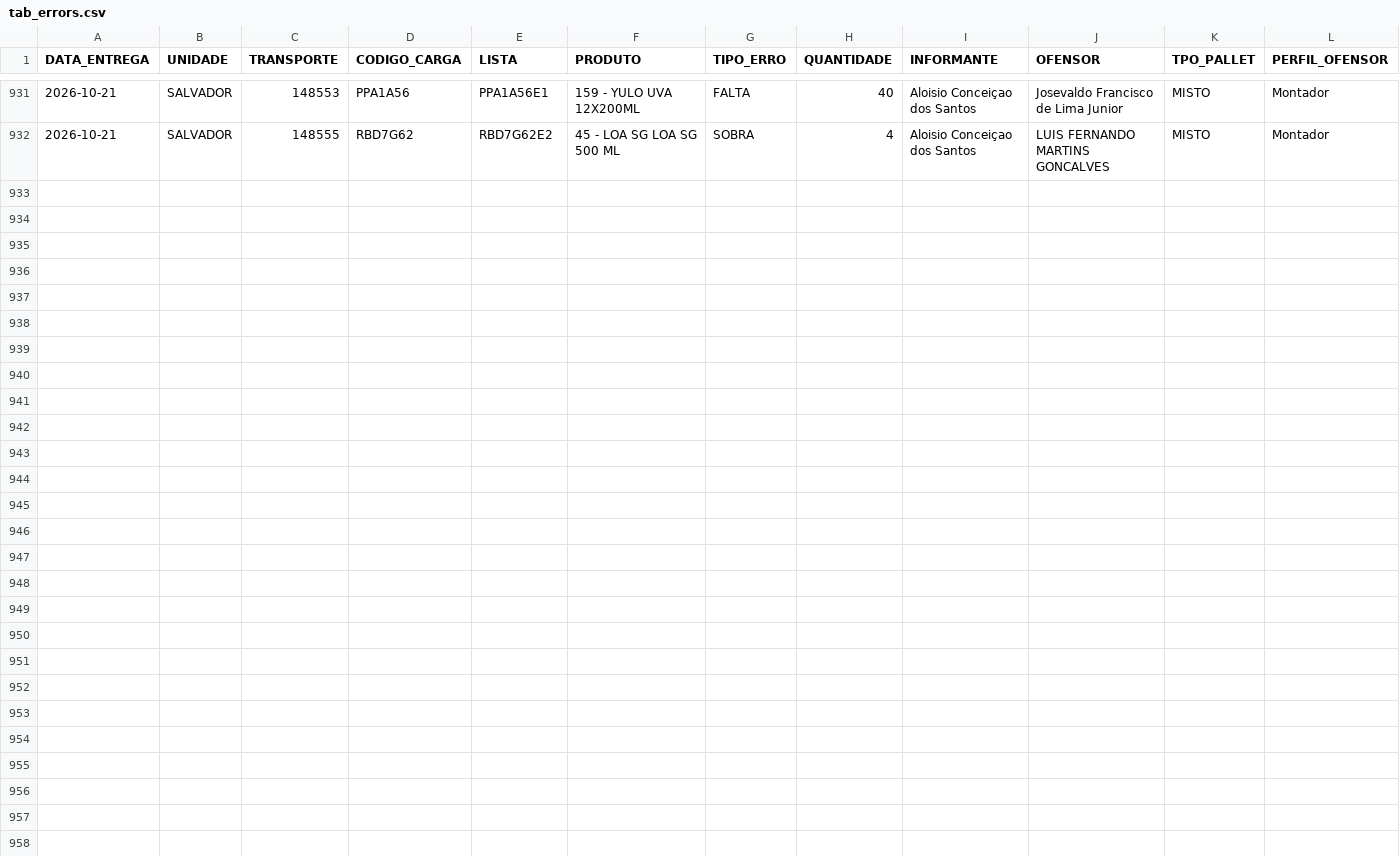
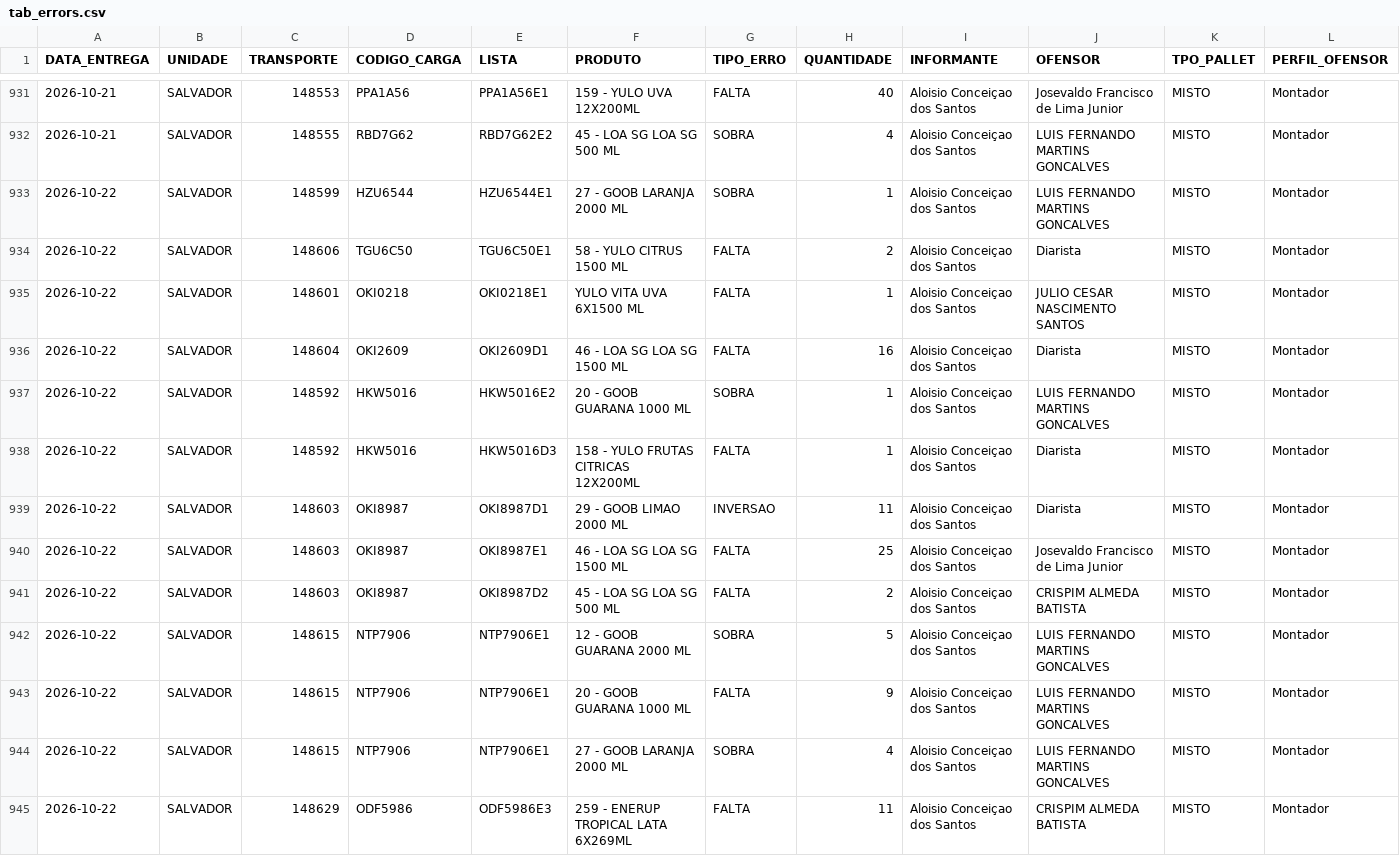
Before and after one commit to diogojfr/report-picking-process, a CSV file: data/tab_errors.csv, drawn as a sheet; only a part is shown, gaps mark what is left out; the diff names each change by its address in the sheet, - before the commit and + after, or states it on an @@ line.

```diff
--- a/data/tab_errors.csv
+++ b/data/tab_errors.csv
+row 933: 2026-10-22 | SALVADOR | 148599 | HZU6544 | HZU6544E1 | 27 - GOOB LARANJA 2000 ML | SOBRA | 1 | Aloisio Conceiçao dos Santos | LUIS FERNANDO MARTINS GONCALVES | MISTO | Montador
+row 934: 2026-10-22 | SALVADOR | 148606 | TGU6C50 | TGU6C50E1 | 58 - YULO CITRUS 1500 ML | FALTA | 2 | Aloisio Conceiçao dos Santos | Diarista | MISTO | Montador
+row 935: 2026-10-22 | SALVADOR | 148601 | OKI0218 | OKI0218E1 | YULO VITA UVA 6X1500 ML | FALTA | 1 | Aloisio Conceiçao dos Santos | JULIO CESAR NASCIMENTO SANTOS | MISTO | Montador
+row 936: 2026-10-22 | SALVADOR | 148604 | OKI2609 | OKI2609D1 | 46 - LOA SG LOA SG 1500 ML | FALTA | 16 | Aloisio Conceiçao dos Santos | Diarista | MISTO | Montador
+row 937: 2026-10-22 | SALVADOR | 148592 | HKW5016 | HKW5016E2 | 20 - GOOB GUARANA 1000 ML | SOBRA | 1 | Aloisio Conceiçao dos Santos | LUIS FERNANDO MARTINS GONCALVES | MISTO | Montador
+row 938: 2026-10-22 | SALVADOR | 148592 | HKW5016 | HKW5016D3 | 158 - YULO FRUTAS CITRICAS 12X200ML | FALTA | 1 | Aloisio Conceiçao dos Santos | Diarista | MISTO | Montador
+row 939: 2026-10-22 | SALVADOR | 148603 | OKI8987 | OKI8987D1 | 29 - GOOB LIMAO 2000 ML | INVERSAO | 11 | Aloisio Conceiçao dos Santos | Diarista | MISTO | Montador
+row 940: 2026-10-22 | SALVADOR | 148603 | OKI8987 | OKI8987E1 | 46 - LOA SG LOA SG 1500 ML | FALTA | 25 | Aloisio Conceiçao dos Santos | Josevaldo Francisco de Lima Junior | MISTO | Montador
+row 941: 2026-10-22 | SALVADOR | 148603 | OKI8987 | OKI8987D2 | 45 - LOA SG LOA SG 500 ML | FALTA | 2 | Aloisio Conceiçao dos Santos | CRISPIM ALMEDA BATISTA | MISTO | Montador
+row 942: 2026-10-22 | SALVADOR | 148615 | NTP7906 | NTP7906E1 | 12 - GOOB GUARANA 2000 ML | SOBRA | 5 | Aloisio Conceiçao dos Santos | LUIS FERNANDO MARTINS GONCALVES | MISTO | Montador
+row 943: 2026-10-22 | SALVADOR | 148615 | NTP7906 | NTP7906E1 | 20 - GOOB GUARANA 1000 ML | FALTA | 9 | Aloisio Conceiçao dos Santos | LUIS FERNANDO MARTINS GONCALVES | MISTO | Montador
+row 944: 2026-10-22 | SALVADOR | 148615 | NTP7906 | NTP7906E1 | 27 - GOOB LARANJA 2000 ML | SOBRA | 4 | Aloisio Conceiçao dos Santos | LUIS FERNANDO MARTINS GONCALVES | MISTO | Montador
+row 945: 2026-10-22 | SALVADOR | 148629 | ODF5986 | ODF5986E3 | 259 - ENERUP TROPICAL LATA 6X269ML | FALTA | 11 | Aloisio Conceiçao dos Santos | CRISPIM ALMEDA BATISTA | MISTO | Montador
```
Also changed, not shown: data/caixa_hora.csv, data/tab_duracao_operacao.csv, 9 other files.
